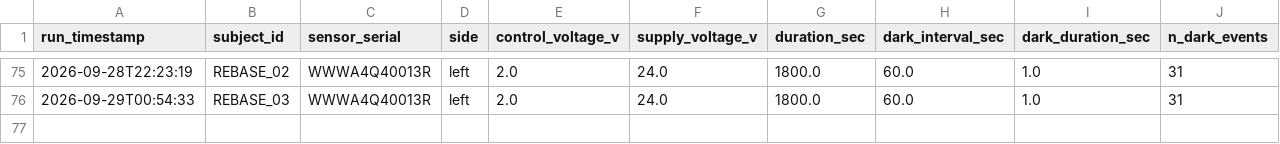
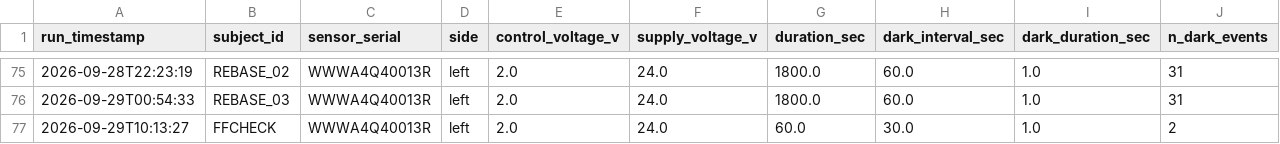
Before and after one commit to OpenwaterHealth/openmotion-sdk, a CSV file: bench/test_registry.csv, drawn as a sheet; only a part is shown, gaps mark what is left out; rows hold the shown columns only; the diff names each change by its address in the sheet, - before the commit and + after, or states it on an @@ line.

```diff
--- a/bench/test_registry.csv
+++ b/bench/test_registry.csv
+row 77: 2026-09-29T10:13:27 | FFCHECK | WWWA4Q40013R | left | 2.0 | 24.0 | 60.0 | 30.0 | 1.0 | 2
```
Also changed, not shown: 1 other file.
